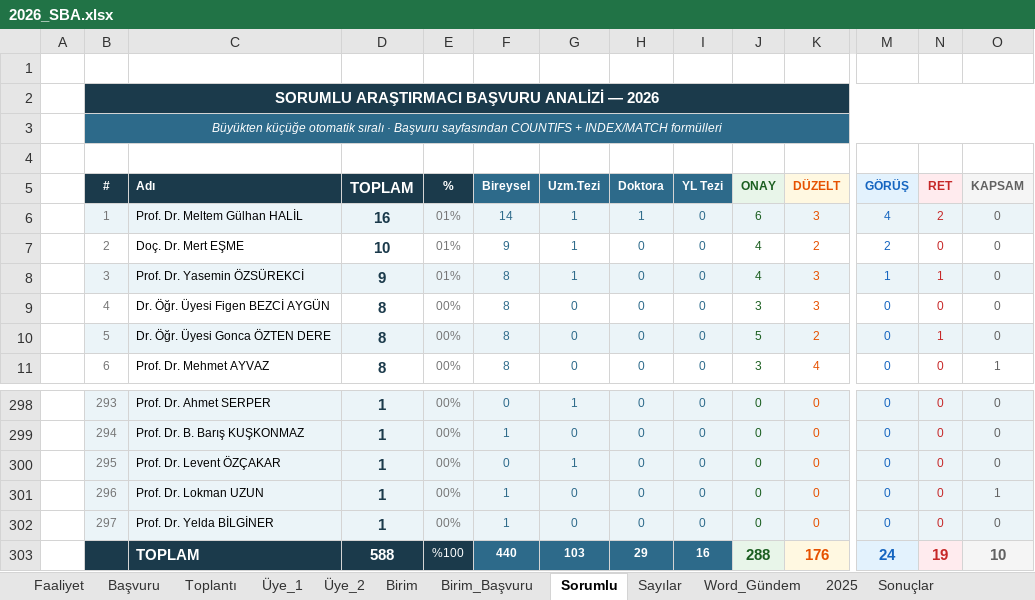
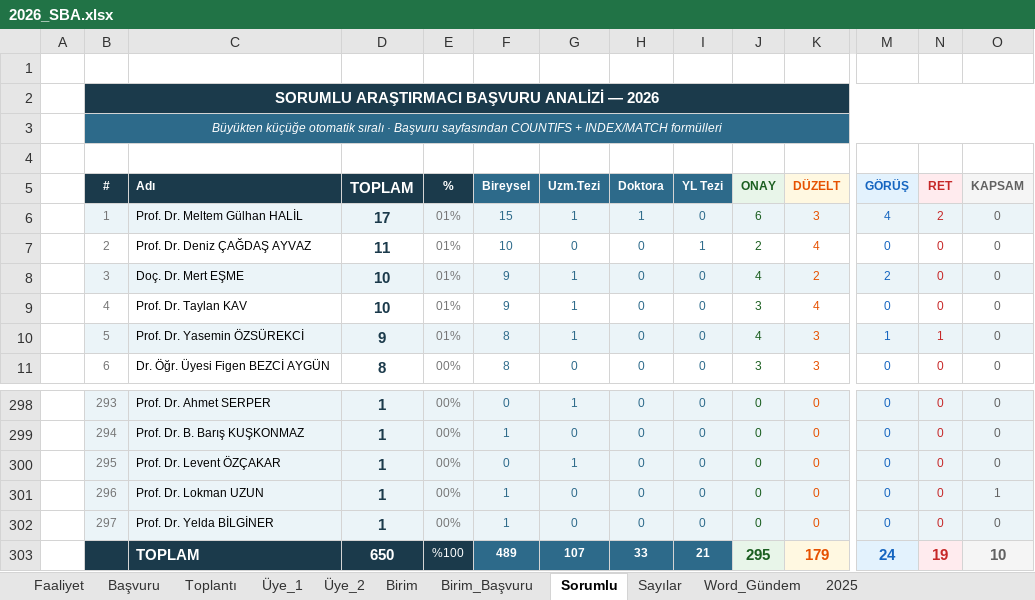
Before and after one commit to MahsuniTurkatar/sba-analiz, an Excel workbook: 2026_SBA.xlsx, sheet Sorumlu, drawn as a sheet; only a part is shown, gaps mark what is left out; values as stored, in another font and other column widths than the file's, no borders; removed rows and columns are numbered as before the commit, all else as after; rows hold the shown columns only; the diff covers the shown part only; the diff names each change by its address in the sheet, - before the commit and + after, or states it on an @@ line.

```diff
--- a/2026_SBA.xlsx (sheet Sorumlu)
+++ b/2026_SBA.xlsx (sheet Sorumlu)
-sheet tab: Sonuçlar
-D6 (TOPLAM): 16
+D6 (TOPLAM): 17
-F6 (Bireysel): 14
+F6 (Bireysel): 15
-C7 (Adı): Doç. Dr. Mert EŞME
+C7 (Adı): Prof. Dr. Deniz ÇAĞDAŞ AYVAZ
-D7 (TOPLAM): 10
+D7 (TOPLAM): 11
-F7 (Bireysel): 9
+F7 (Bireysel): 10
-G7 (Uzm.Tezi): 1
+G7 (Uzm.Tezi): 0
-I7 (YL Tezi): 0
+I7 (YL Tezi): 1
-J7 (ONAY): 4
+J7 (ONAY): 2
-K7 (DÜZELT): 2
+K7 (DÜZELT): 4
-M7 (GÖRÜŞ): 2
+M7 (GÖRÜŞ): 0
-C8 (Adı): Prof. Dr. Yasemin ÖZSÜREKCİ
+C8 (Adı): Doç. Dr. Mert EŞME
-D8 (TOPLAM): 9
+D8 (TOPLAM): 10
-F8:F9 (Bireysel): 8
+F8:F9 (Bireysel): 9
-K8 (DÜZELT): 3
+K8 (DÜZELT): 2
-M8 (GÖRÜŞ): 1
+M8 (GÖRÜŞ): 2
-N8 (RET): 1
+N8 (RET): 0
-C9 (Adı): Dr. Öğr. Üyesi Figen BEZCİ AYGÜN
+C9 (Adı): Prof. Dr. Taylan KAV
-D9 (TOPLAM): 8
+D9 (TOPLAM): 10
-E9:E10 (%): 00%
+E9:E10 (%): 01%
-G9:G10 (Uzm.Tezi): 0
+G9:G10 (Uzm.Tezi): 1
-K9 (DÜZELT): 3
+K9 (DÜZELT): 4
-C10 (Adı): Dr. Öğr. Üyesi Gonca ÖZTEN DERE
+C10 (Adı): Prof. Dr. Yasemin ÖZSÜREKCİ
-D10 (TOPLAM): 8
+D10 (TOPLAM): 9
-J10 (ONAY): 5
+J10 (ONAY): 4
-K10 (DÜZELT): 2
+K10 (DÜZELT): 3
-M10 (GÖRÜŞ): 0
+M10 (GÖRÜŞ): 1
-C11 (Adı): Prof. Dr. Mehmet AYVAZ
+C11 (Adı): Dr. Öğr. Üyesi Figen BEZCİ AYGÜN
-K11 (DÜZELT): 4
+K11 (DÜZELT): 3
-O11 (KAPSAM): 1
+O11 (KAPSAM): 0
-row 303:  |  | TOPLAM | 588 | %100 | 440 | 103 | 29 | 16 | 288 | 176 | 24 | 19 | 10
+row 303:  |  | TOPLAM | 650 | %100 | 489 | 107 | 33 | 21 | 295 | 179 | 24 | 19 | 10
```
Also changed, not shown: 983 edited cells elsewhere in this sheet, sheet Başvuru, sheet Birim, sheet Word_Gündem, sheet Üye_2, sheet Üye_1, sheet Faaliyet, 1 more sheet, other sheet tabs, formulas that keep their value, hidden cells.
